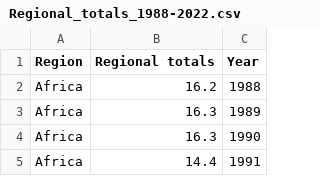
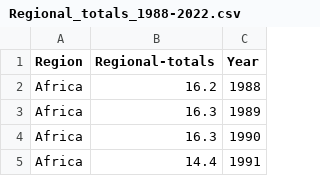
Before and after one commit to zzha0323/FIT3179, a CSV file: A2/data/Regional_totals_1988-2022.csv, drawn as a sheet; only a part is shown.

```diff
--- a/A2/data/Regional_totals_1988-2022.csv
+++ b/A2/data/Regional_totals_1988-2022.csv
@@ -1,2 +1,2 @@
-Region,Regional totals,Year
+Region,Regional-totals,Year
 Africa,16.2,1988
```
Also changed, not shown: 1 other file.
